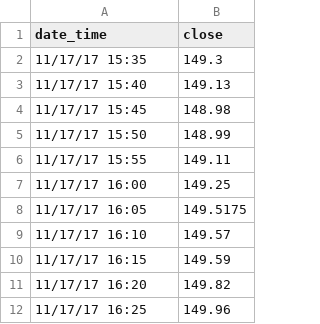
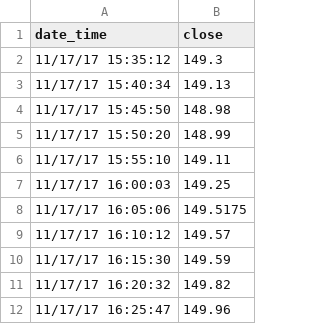
Before and after one commit to huangpen77/BUDT704, a CSV file: Chapter08/ibm.csv, drawn as a sheet.

Commit message:
Update ibm.csv

```diff
--- a/Chapter08/ibm.csv
+++ b/Chapter08/ibm.csv
@@ -1,12 +1,12 @@
 date_time,close
-11/17/17 15:35,149.3
-11/17/17 15:40,149.13
-11/17/17 15:45,148.98
-11/17/17 15:50,148.99
-11/17/17 15:55,149.11
-11/17/17 16:00,149.25
-11/17/17 16:05,149.5175
-11/17/17 16:10,149.57
-11/17/17 16:15,149.59
-11/17/17 16:20,149.82
-11/17/17 16:25,149.96
+11/17/17 15:35:12,149.3
+11/17/17 15:40:34,149.13
+11/17/17 15:45:50,148.98
+11/17/17 15:50:20,148.99
+11/17/17 15:55:10,149.11
+11/17/17 16:00:03,149.25
+11/17/17 16:05:06,149.5175
+11/17/17 16:10:12,149.57
+11/17/17 16:15:30,149.59
+11/17/17 16:20:32,149.82
+11/17/17 16:25:47,149.96
```
